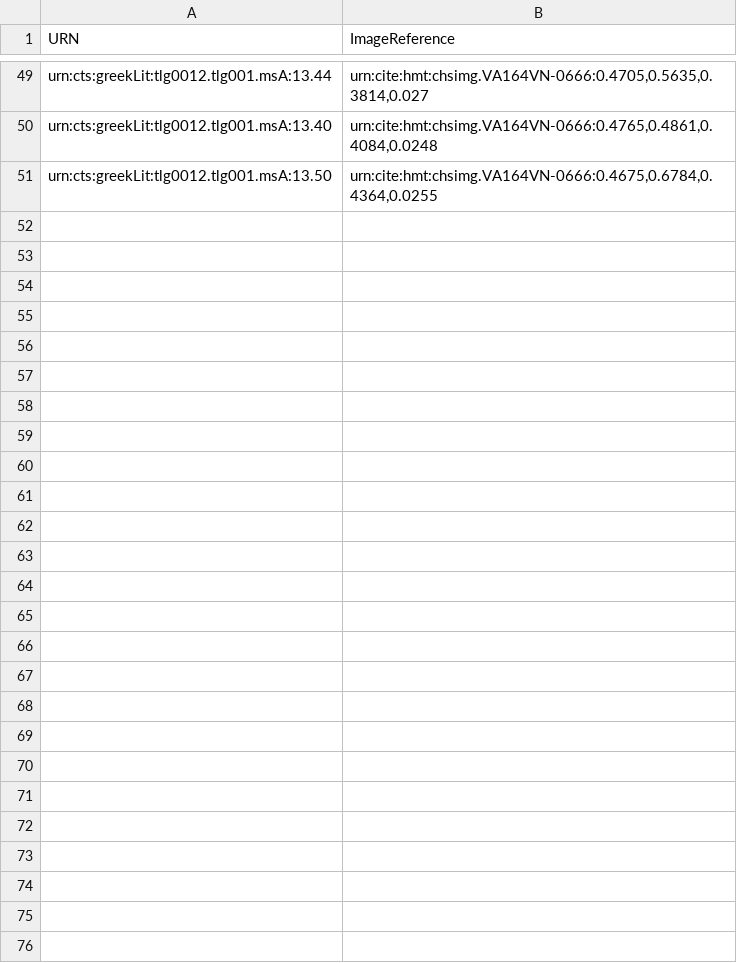
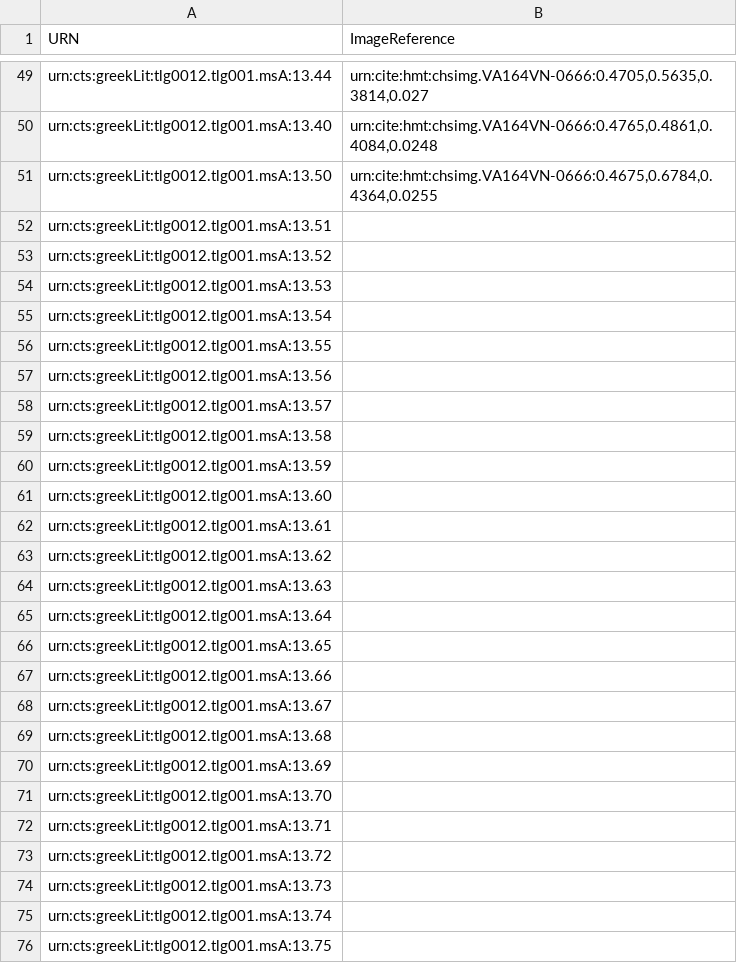
Before and after one commit to Eumaeus/hmt-iliad13, a CSV file: indices/linesToImage.csv, drawn as a sheet; only a part is shown, gaps mark what is left out.

Commit message:
Update linesToImage.csv

```diff
--- a/indices/linesToImage.csv
+++ b/indices/linesToImage.csv
@@ -51 +51,26 @@ urn:cts:greekLit:tlg0012.tlg001.msA:13.40,"urn:cite:hmt:chsimg.VA164VN-0666:0.47
 urn:cts:greekLit:tlg0012.tlg001.msA:13.50,"urn:cite:hmt:chsimg.VA164VN-0666:0.4675,0.6784,0.4364,0.0255"
+urn:cts:greekLit:tlg0012.tlg001.msA:13.51,
+urn:cts:greekLit:tlg0012.tlg001.msA:13.52,
+urn:cts:greekLit:tlg0012.tlg001.msA:13.53,
+urn:cts:greekLit:tlg0012.tlg001.msA:13.54,
+urn:cts:greekLit:tlg0012.tlg001.msA:13.55,
+urn:cts:greekLit:tlg0012.tlg001.msA:13.56,
+urn:cts:greekLit:tlg0012.tlg001.msA:13.57,
+urn:cts:greekLit:tlg0012.tlg001.msA:13.58,
+urn:cts:greekLit:tlg0012.tlg001.msA:13.59,
+urn:cts:greekLit:tlg0012.tlg001.msA:13.60,
+urn:cts:greekLit:tlg0012.tlg001.msA:13.61,
+urn:cts:greekLit:tlg0012.tlg001.msA:13.62,
+urn:cts:greekLit:tlg0012.tlg001.msA:13.63,
+urn:cts:greekLit:tlg0012.tlg001.msA:13.64,
+urn:cts:greekLit:tlg0012.tlg001.msA:13.65,
+urn:cts:greekLit:tlg0012.tlg001.msA:13.66,
+urn:cts:greekLit:tlg0012.tlg001.msA:13.67,
+urn:cts:greekLit:tlg0012.tlg001.msA:13.68,
+urn:cts:greekLit:tlg0012.tlg001.msA:13.69,
+urn:cts:greekLit:tlg0012.tlg001.msA:13.70,
+urn:cts:greekLit:tlg0012.tlg001.msA:13.71,
+urn:cts:greekLit:tlg0012.tlg001.msA:13.72,
+urn:cts:greekLit:tlg0012.tlg001.msA:13.73,
+urn:cts:greekLit:tlg0012.tlg001.msA:13.74,
+urn:cts:greekLit:tlg0012.tlg001.msA:13.75,
```
